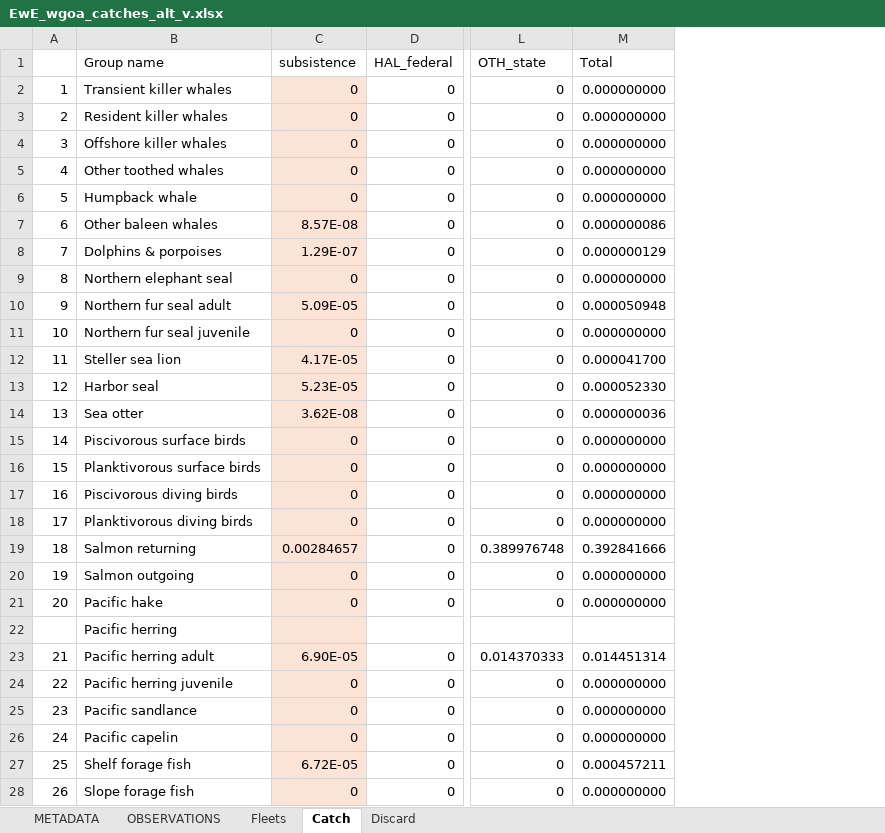
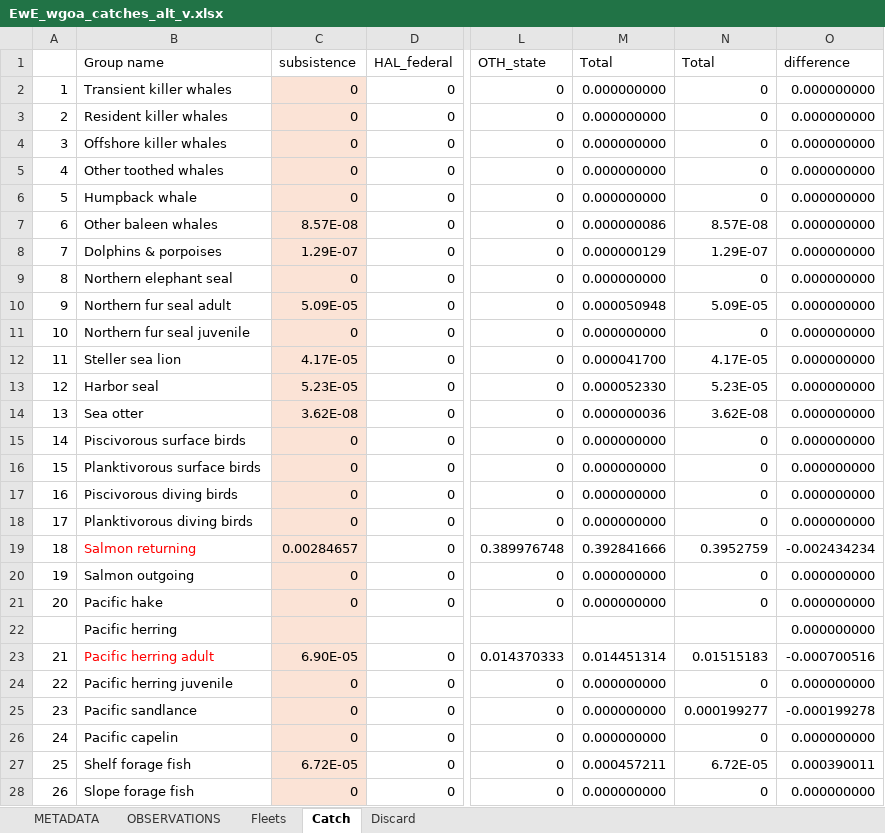
Before and after one commit to BridgetFerriss/WGOA-Ecopath-Rpath, an Excel workbook: WGOA_source_data/EwE_wgoa_catches_alt_v.xlsx, sheet Catch, drawn as a sheet; only a part is shown, gaps mark what is left out; values as stored, in another font and other column widths than the file's, no borders; conditional formats not drawn; the diff names each change by its address in the sheet, - before the commit and + after, or states it on an @@ line.

```diff
--- a/WGOA_source_data/EwE_wgoa_catches_alt_v.xlsx (sheet Catch)
+++ b/WGOA_source_data/EwE_wgoa_catches_alt_v.xlsx (sheet Catch)
+column N (Total), rows 2-28: 0 | 0 | 0 | 0 | 0 | 8.57E-08 | 1.29E-07 | 0 | 5.09E-05 | 0 | 4.17E-05 | 5.23E-05 | 3.62E-08 | 0 | 0 | 0 | 0 | 0.3952759 | 0 | 0 |  | 0.01515183 | 0 | 0.000199277 | 0 | 6.72E-05 | 0
+column O (difference), rows 2-28: 0.000000000 | 0.000000000 | 0.000000000 | 0.000000000 | 0.000000000 | 0.000000000 | 0.000000000 | 0.000000000 | 0.000000000 | 0.000000000 | 0.000000000 | 0.000000000 | 0.000000000 | 0.000000000 | 0.000000000 | 0.000000000 | 0.000000000 | -0.002434234 | 0.000000000 | 0.000000000 | 0.000000000 | -0.000700516 | 0.000000000 | -0.000199278 | 0.000000000 | 0.000390011 | 0.000000000
-B19 text colour: black
+B19 text colour: #FF0000
-B23 text colour: black
+B23 text colour: #FF0000
```
Also changed, not shown: WGOA_source_data/EwE_wgoa_catches.xlsx.
